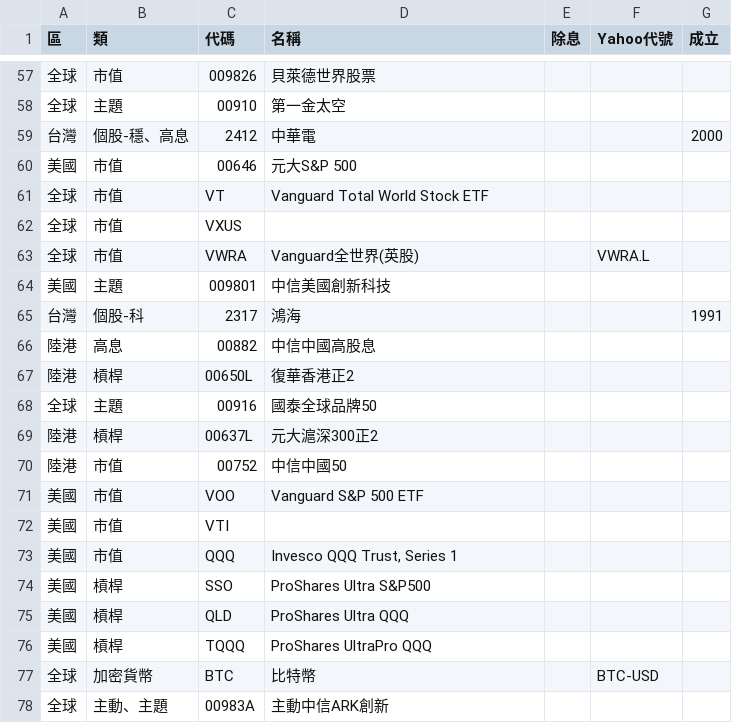
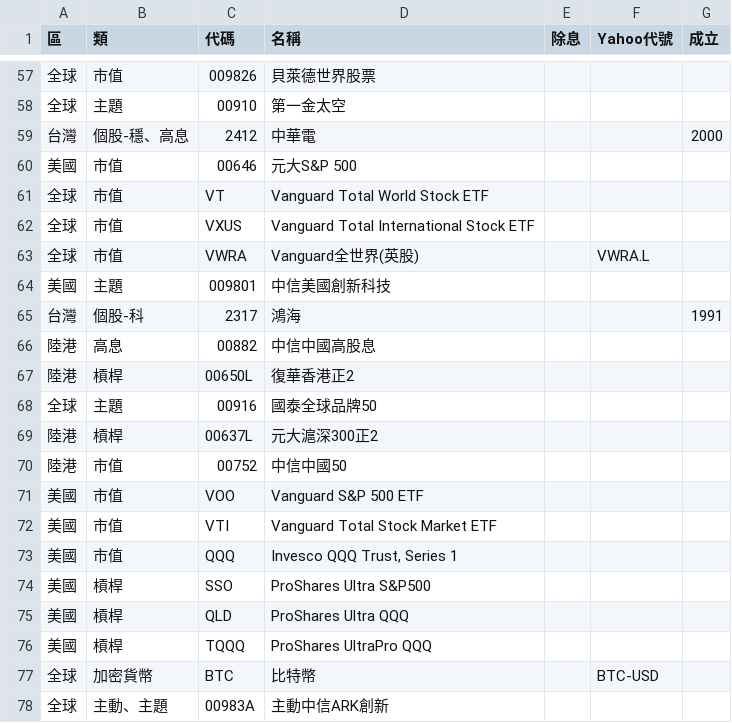
Before and after one commit to sunhome1220/etf-returns, a CSV file: stocks.csv, drawn as a sheet; only a part is shown, gaps mark what is left out.

```diff
--- a/stocks.csv
+++ b/stocks.csv
@@ -61,3 +61,3 @@
 全球,市值,VT,Vanguard Total World Stock ETF,,,
-全球,市值,VXUS,,,,
+全球,市值,VXUS,Vanguard Total International Stock ETF,,,
 全球,市值,VWRA,Vanguard全世界(英股),,VWRA.L,
@@ -71,3 +71,3 @@
 美國,市值,VOO,Vanguard S&P 500 ETF,,,
-美國,市值,VTI,,,,
+美國,市值,VTI,Vanguard Total Stock Market ETF,,,
 美國,市值,QQQ,"Invesco QQQ Trust, Series 1",,,
```
Also changed, not shown: 1 other file.
